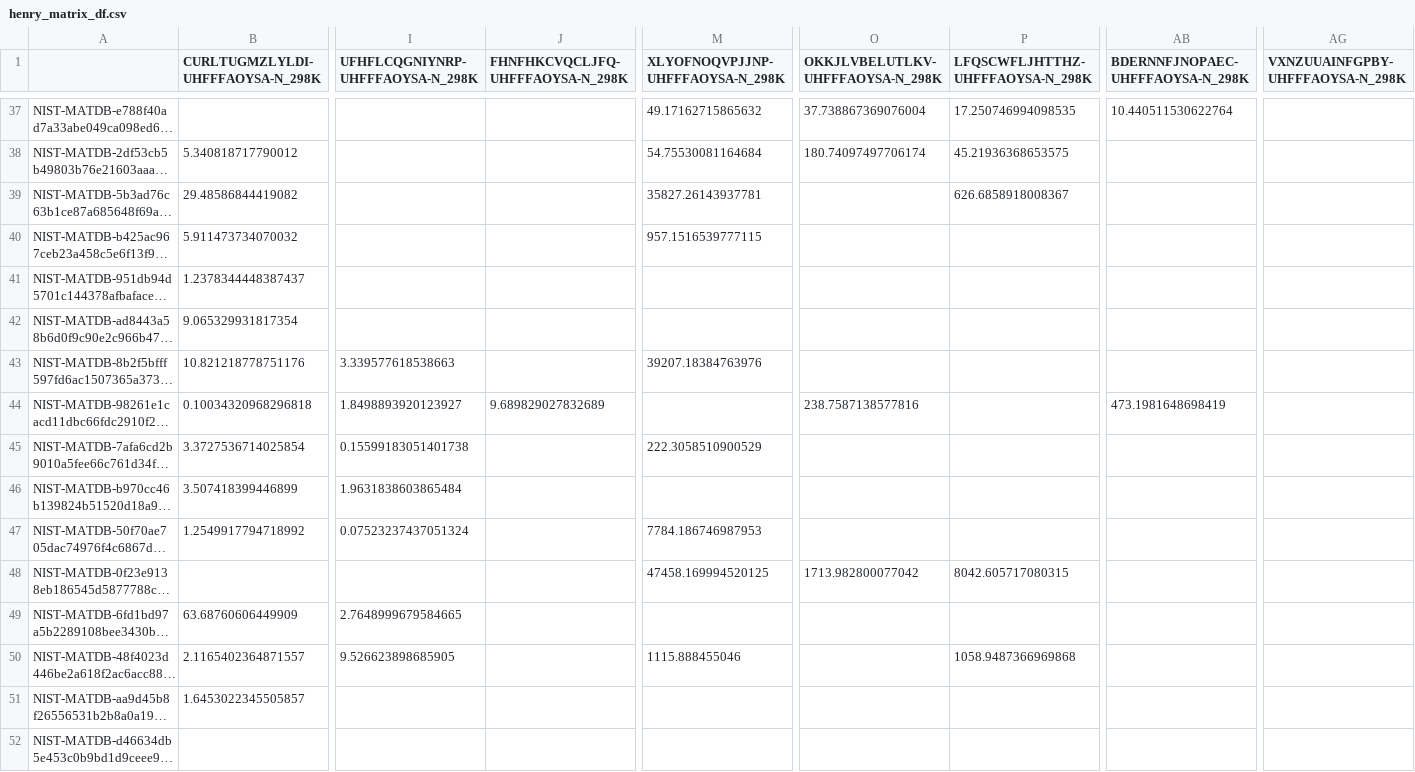
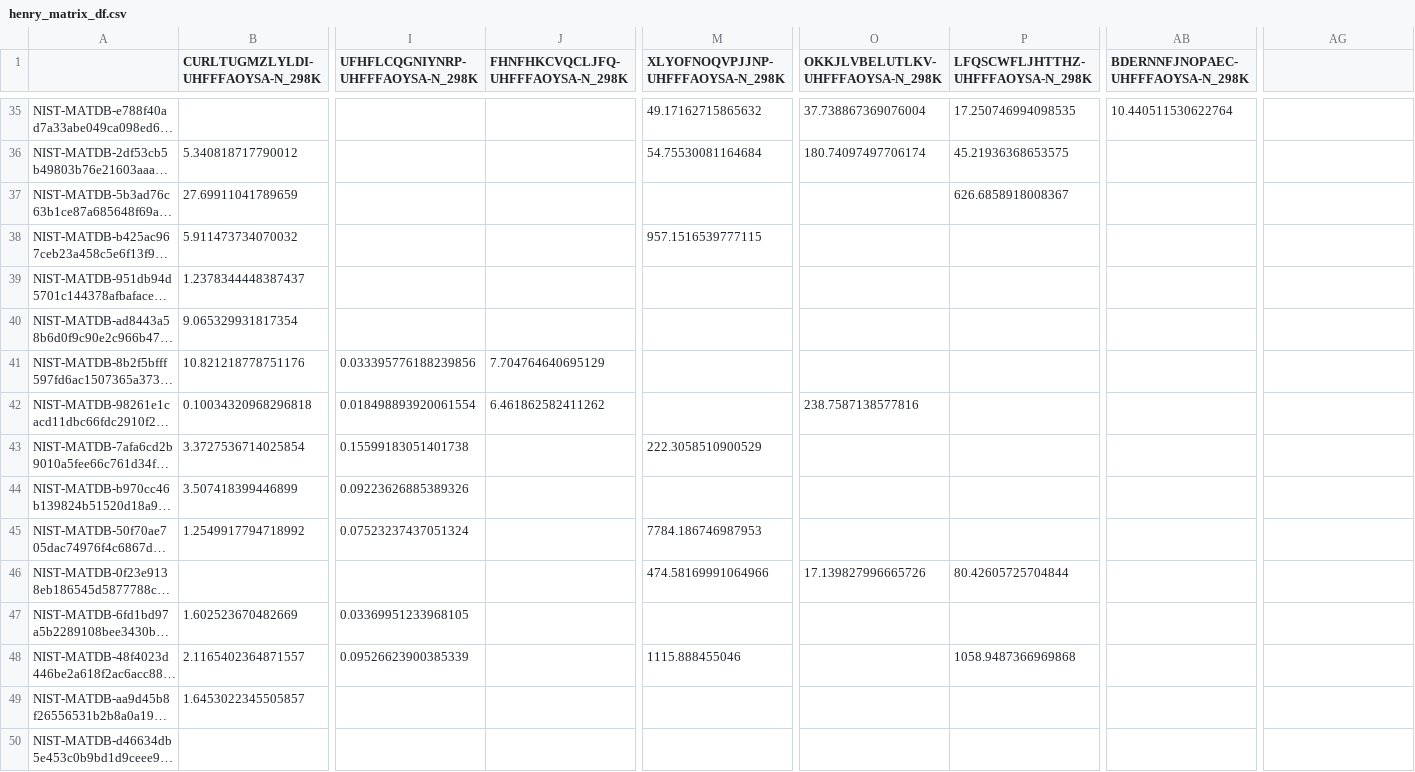
Before and after one commit to SimonEnsemble/material_recommendation_system, a CSV file: data/henry_matrix_df.csv, drawn as a sheet; only a part is shown, gaps mark what is left out; long unchanged cells end in …; addresses are those after the commit; the diff covers the shown part only; the diff names each change by its address in the sheet, - before the commit and + after, or states it on an @@ line.

```diff
--- a/data/henry_matrix_df.csv
+++ b/data/henry_matrix_df.csv
-AG1: VXNZUUAINFGPBY-UHFFFAOYSA-N_298K
+AG1: (empty)
-B37 (CURLTUGMZLYLDI-UHFFFAOYSA-N_298K): 29.48586844419082
+B37 (CURLTUGMZLYLDI-UHFFFAOYSA-N_298K): 27.69911041789659
-M37 (XLYOFNOQVPJJNP-UHFFFAOYSA-N_298K): 35827.26143937781
+M37 (XLYOFNOQVPJJNP-UHFFFAOYSA-N_298K): (empty)
-I41 (UFHFLCQGNIYNRP-UHFFFAOYSA-N_298K): 3.339577618538663
+I41 (UFHFLCQGNIYNRP-UHFFFAOYSA-N_298K): 0.033395776188239856
-J41 (FHNFHKCVQCLJFQ-UHFFFAOYSA-N_298K): (empty)
+J41 (FHNFHKCVQCLJFQ-UHFFFAOYSA-N_298K): 7.704764640695129
-M41 (XLYOFNOQVPJJNP-UHFFFAOYSA-N_298K): 39207.18384763976
+M41 (XLYOFNOQVPJJNP-UHFFFAOYSA-N_298K): (empty)
-I42 (UFHFLCQGNIYNRP-UHFFFAOYSA-N_298K): 1.8498893920123927
+I42 (UFHFLCQGNIYNRP-UHFFFAOYSA-N_298K): 0.018498893920061554
-J42 (FHNFHKCVQCLJFQ-UHFFFAOYSA-N_298K): 9.689829027832689
+J42 (FHNFHKCVQCLJFQ-UHFFFAOYSA-N_298K): 6.461862582411262
-AB42 (BDERNNFJNOPAEC-UHFFFAOYSA-N_298K): 473.1981648698419
+AB42 (BDERNNFJNOPAEC-UHFFFAOYSA-N_298K): (empty)
-I44 (UFHFLCQGNIYNRP-UHFFFAOYSA-N_298K): 1.9631838603865484
+I44 (UFHFLCQGNIYNRP-UHFFFAOYSA-N_298K): 0.09223626885389326
-M46 (XLYOFNOQVPJJNP-UHFFFAOYSA-N_298K): 47458.169994520125
+M46 (XLYOFNOQVPJJNP-UHFFFAOYSA-N_298K): 474.58169991064966
-O46 (OKKJLVBELUTLKV-UHFFFAOYSA-N_298K): 1713.982800077042
+O46 (OKKJLVBELUTLKV-UHFFFAOYSA-N_298K): 17.139827996665726
-P46 (LFQSCWFLJHTTHZ-UHFFFAOYSA-N_298K): 8042.605717080315
+P46 (LFQSCWFLJHTTHZ-UHFFFAOYSA-N_298K): 80.42605725704844
-B47 (CURLTUGMZLYLDI-UHFFFAOYSA-N_298K): 63.68760606449909
+B47 (CURLTUGMZLYLDI-UHFFFAOYSA-N_298K): 1.602523670482669
-I47 (UFHFLCQGNIYNRP-UHFFFAOYSA-N_298K): 2.7648999679584665
+I47 (UFHFLCQGNIYNRP-UHFFFAOYSA-N_298K): 0.03369951233968105
-I48 (UFHFLCQGNIYNRP-UHFFFAOYSA-N_298K): 9.526623898685905
+I48 (UFHFLCQGNIYNRP-UHFFFAOYSA-N_298K): 0.09526623900385339
```
Also changed, not shown: 2 added rows, 5 removed rows and 96 edited cells elsewhere in this file, data/henry_matrix_df_h.csv, 2 other files.
